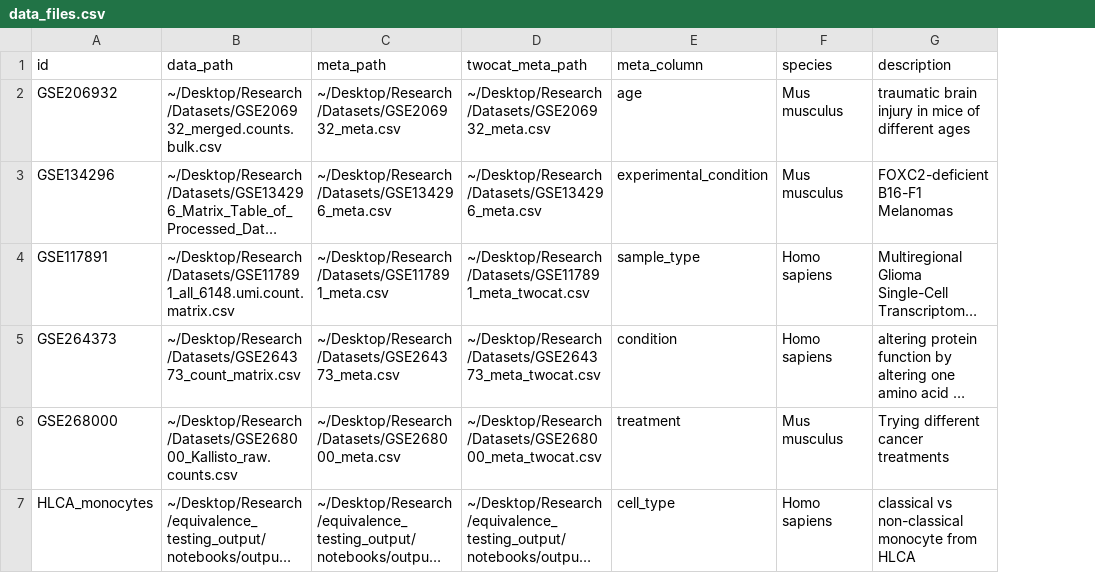
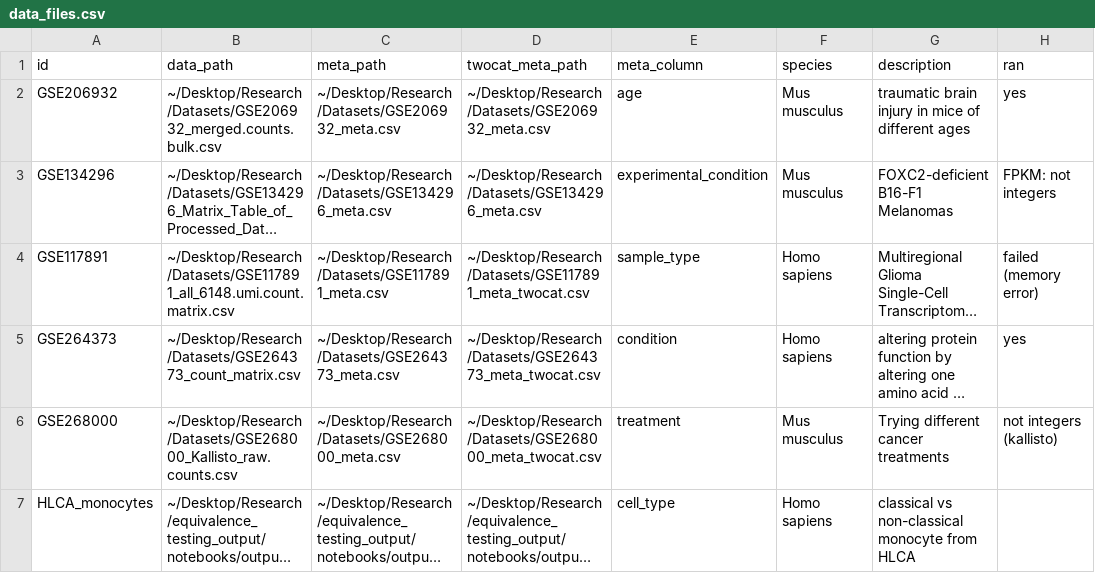
Before and after one commit to juliaolivieri/equivalence_testing, a CSV file: data/data_files.csv, drawn as a sheet; long unchanged cells end in …; the diff names each change by its address in the sheet, - before the commit and + after, or states it on an @@ line.

```diff
--- a/data/data_files.csv
+++ b/data/data_files.csv
+column H (ran), rows 2-6: yes | FPKM: not integers | failed (memory error) | yes | not integers (kallisto)
```
Also changed, not shown: 7 other files.
